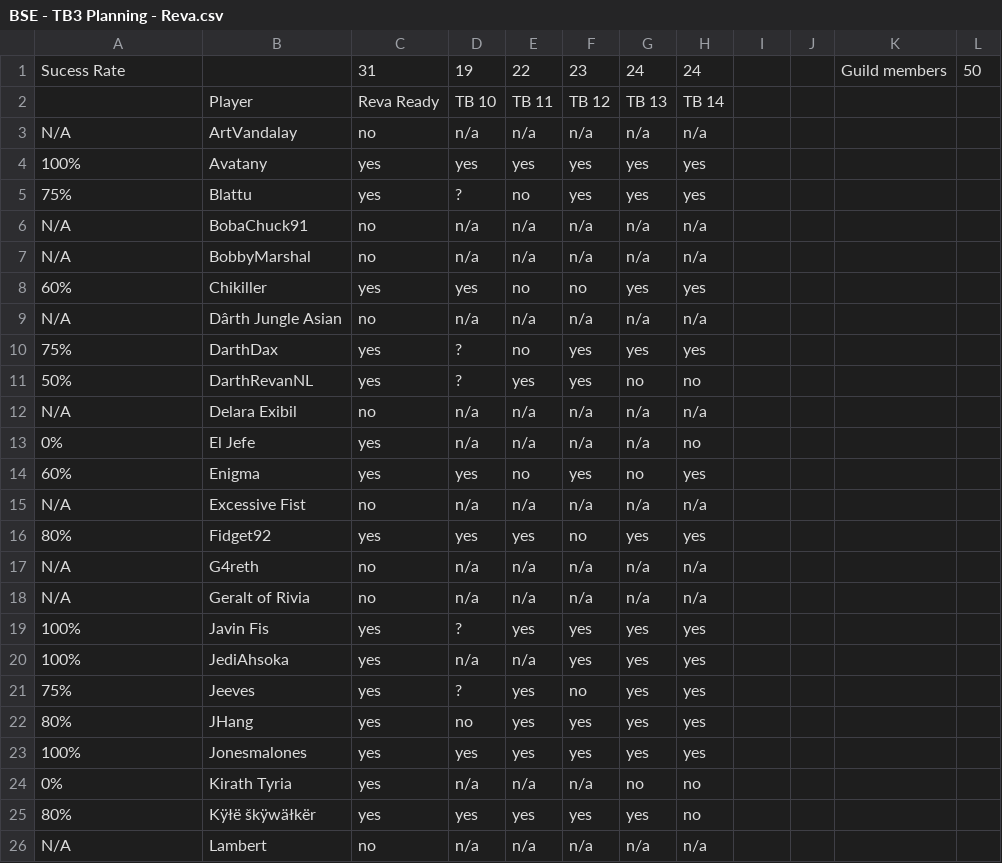
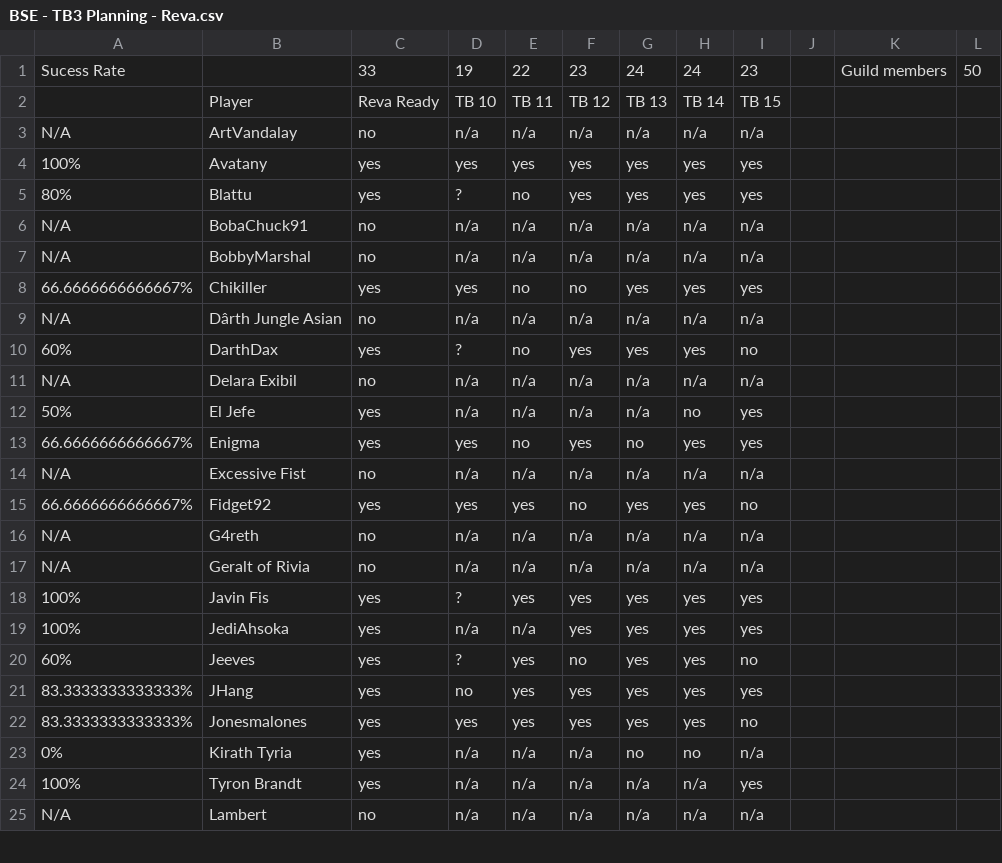
Before and after one commit to agriffinsd/tb_chewbooty, a CSV file: reva/BSE - TB3 Planning - Reva.csv, drawn as a sheet; only a part is shown; the diff covers the shown part only.

```diff
--- a/reva/BSE - TB3 Planning - Reva.csv
+++ b/reva/BSE - TB3 Planning - Reva.csv
@@ -1,26 +1,25 @@
-Sucess Rate,,31,19,22,23,24,24,,,Guild members ,50
-,Player,Reva Ready,TB 10,TB 11,TB 12,TB 13,TB 14,,,,
-N/A,ArtVandalay,no,n/a,n/a,n/a,n/a,n/a,,,,
-100%,Avatany,yes,yes,yes,yes,yes,yes,,,,
-75%,Blattu,yes,?,no,yes,yes,yes,,,,
-N/A,BobaChuck91,no,n/a,n/a,n/a,n/a,n/a,,,,
-N/A,BobbyMarshal,no,n/a,n/a,n/a,n/a,n/a,,,,
-60%,Chikiller,yes,yes,no,no,yes,yes,,,,
-N/A,Dârth Jungle Asian,no,n/a,n/a,n/a,n/a,n/a,,,,
-75%,DarthDax,yes,?,no,yes,yes,yes,,,,
-50%,DarthRevanNL,yes,?,yes,yes,no,no,,,,
-N/A,Delara Exibil,no,n/a,n/a,n/a,n/a,n/a,,,,
-0%,El Jefe,yes,n/a,n/a,n/a,n/a,no,,,,
-60%,Enigma,yes,yes,no,yes,no,yes,,,,
-N/A,Excessive Fist,no,n/a,n/a,n/a,n/a,n/a,,,,
-80%,Fidget92,yes,yes,yes,no,yes,yes,,,,
-N/A,G4reth,no,n/a,n/a,n/a,n/a,n/a,,,,
-N/A,Geralt of Rivia,no,n/a,n/a,n/a,n/a,n/a,,,,
-100%,Javin Fis,yes,?,yes,yes,yes,yes,,,,
-100%,JediAhsoka,yes,n/a,n/a,yes,yes,yes,,,,
-75%,Jeeves,yes,?,yes,no,yes,yes,,,,
-80%,JHang,yes,no,yes,yes,yes,yes,,,,
-100%,Jonesmalones,yes,yes,yes,yes,yes,yes,,,,
-0%,Kirath Tyria,yes,n/a,n/a,n/a,no,no,,,,
-80%,Kÿłë škÿwäłkër,yes,yes,yes,yes,yes,no,,,,
-N/A,Lambert,no,n/a,n/a,n/a,n/a,n/a,,,,
+Sucess Rate,,33,19,22,23,24,24,23,,Guild members ,50
+,Player,Reva Ready,TB 10,TB 11,TB 12,TB 13,TB 14,TB 15,,,
+N/A,ArtVandalay,no,n/a,n/a,n/a,n/a,n/a,n/a,,,
+100%,Avatany,yes,yes,yes,yes,yes,yes,yes,,,
+80%,Blattu,yes,?,no,yes,yes,yes,yes,,,
+N/A,BobaChuck91,no,n/a,n/a,n/a,n/a,n/a,n/a,,,
+N/A,BobbyMarshal,no,n/a,n/a,n/a,n/a,n/a,n/a,,,
+66.6666666666667%,Chikiller,yes,yes,no,no,yes,yes,yes,,,
+N/A,Dârth Jungle Asian,no,n/a,n/a,n/a,n/a,n/a,n/a,,,
+60%,DarthDax,yes,?,no,yes,yes,yes,no,,,
+N/A,Delara Exibil,no,n/a,n/a,n/a,n/a,n/a,n/a,,,
+50%,El Jefe,yes,n/a,n/a,n/a,n/a,no,yes,,,
+66.6666666666667%,Enigma,yes,yes,no,yes,no,yes,yes,,,
+N/A,Excessive Fist,no,n/a,n/a,n/a,n/a,n/a,n/a,,,
+66.6666666666667%,Fidget92,yes,yes,yes,no,yes,yes,no,,,
+N/A,G4reth,no,n/a,n/a,n/a,n/a,n/a,n/a,,,
+N/A,Geralt of Rivia,no,n/a,n/a,n/a,n/a,n/a,n/a,,,
+100%,Javin Fis,yes,?,yes,yes,yes,yes,yes,,,
+100%,JediAhsoka,yes,n/a,n/a,yes,yes,yes,yes,,,
+60%,Jeeves,yes,?,yes,no,yes,yes,no,,,
+83.3333333333333%,JHang,yes,no,yes,yes,yes,yes,yes,,,
+83.3333333333333%,Jonesmalones,yes,yes,yes,yes,yes,yes,no,,,
+0%,Kirath Tyria,yes,n/a,n/a,n/a,no,no,n/a,,,
+100%,Tyron Brandt,yes,n/a,n/a,n/a,n/a,n/a,yes,,,
+N/A,Lambert,no,n/a,n/a,n/a,n/a,n/a,n/a,,,
```
Also changed, not shown: 3 added rows and 37 edited cells elsewhere in this file, 9 other files.
